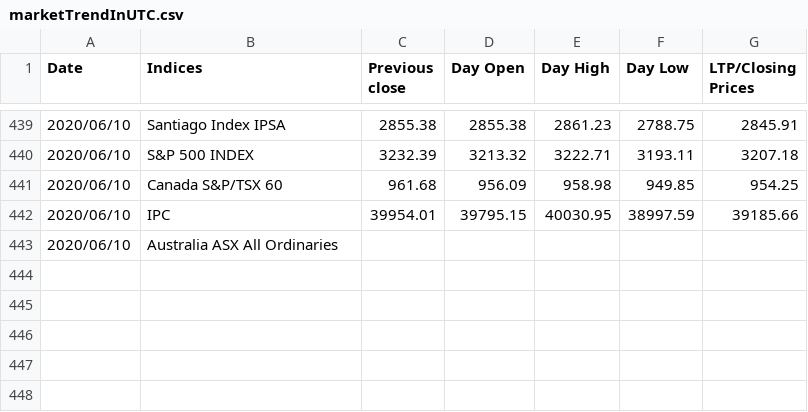
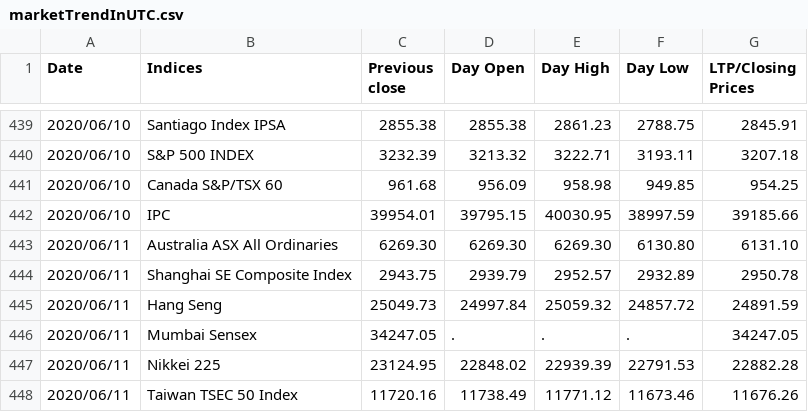
Before and after one commit to akshatz/Stock-Scraping, a CSV file: marketTrendInUTC.csv, drawn as a sheet; only a part is shown, gaps mark what is left out.

Commit message:
Thu 11 Jun 09:19:18 IST 2020

```diff
--- a/marketTrendInUTC.csv
+++ b/marketTrendInUTC.csv
@@ -442,2 +442,7 @@ Date, Indices, Previous close, Day Open, Day High, Day Low, LTP/Closing Prices
 2020/06/10,IPC,39954.01,39795.15,40030.95,38997.59,39185.66
-2020/06/10,Australia ASX All Ordinaries,
+2020/06/11,Australia ASX All Ordinaries,6269.30,6269.30,6269.30,6130.80,6131.10
+2020/06/11,Shanghai SE Composite Index,2943.75,2939.79,2952.57,2932.89,2950.78
+2020/06/11,Hang Seng,25049.73,24997.84,25059.32,24857.72,24891.59
+2020/06/11,Mumbai Sensex,34247.05,.,.,.,34247.05
+2020/06/11,Nikkei 225,23124.95,22848.02,22939.39,22791.53,22882.28
+2020/06/11,Taiwan TSEC 50 Index,11720.16,11738.49,11771.12,11673.46,11676.26
```
